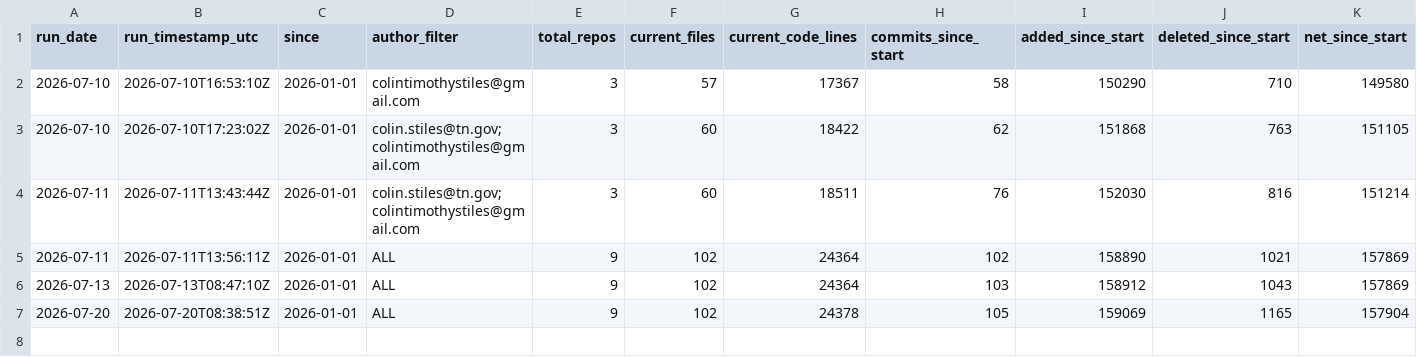
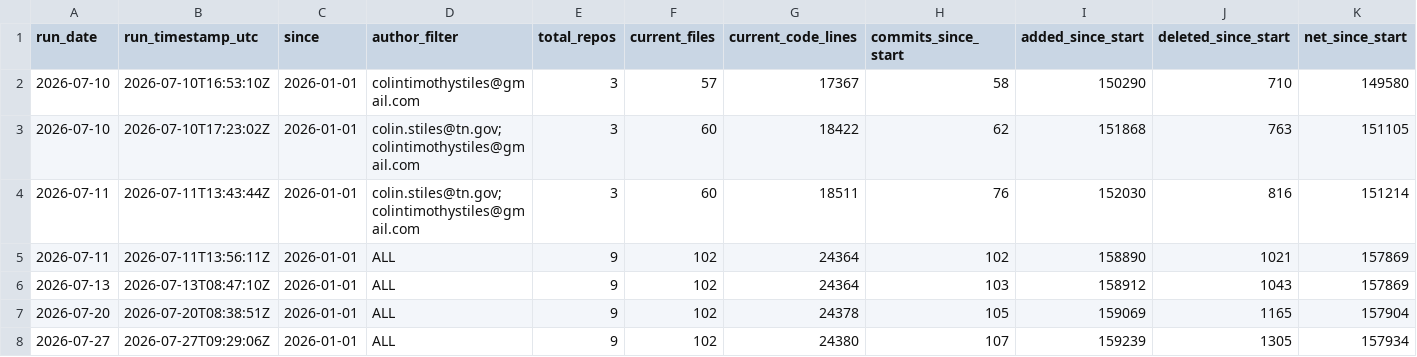
Before and after one commit to colinstiles/cts-code-metrics, a CSV file: data/run_summary_history.csv, drawn as a sheet; the diff names each change by its address in the sheet, - before the commit and + after, or states it on an @@ line.

```diff
--- a/data/run_summary_history.csv
+++ b/data/run_summary_history.csv
+row 8: 2026-07-27 | 2026-07-27T09:29:06Z | 2026-01-01 | ALL | 9 | 102 | 24380 | 107 | 159239 | 1305 | 157934
```
Also changed, not shown: data/commit_activity_by_day.csv, data/repo_summary_history.csv, 5 other files.
